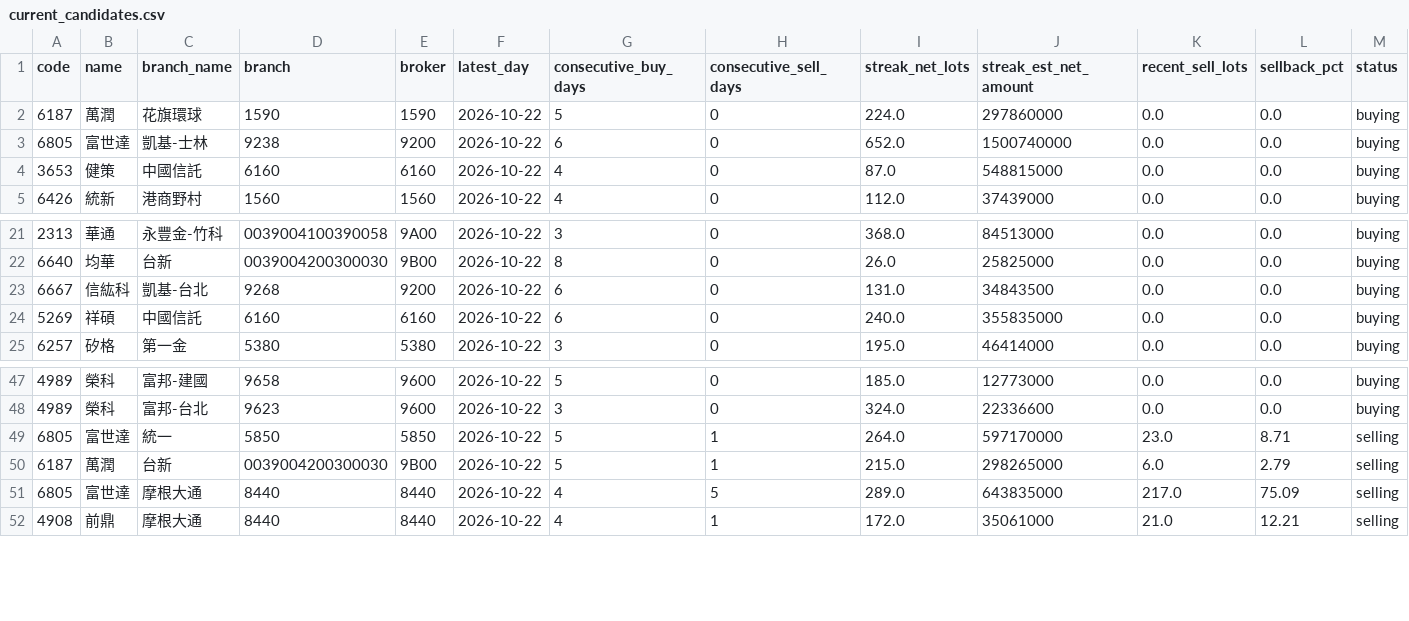
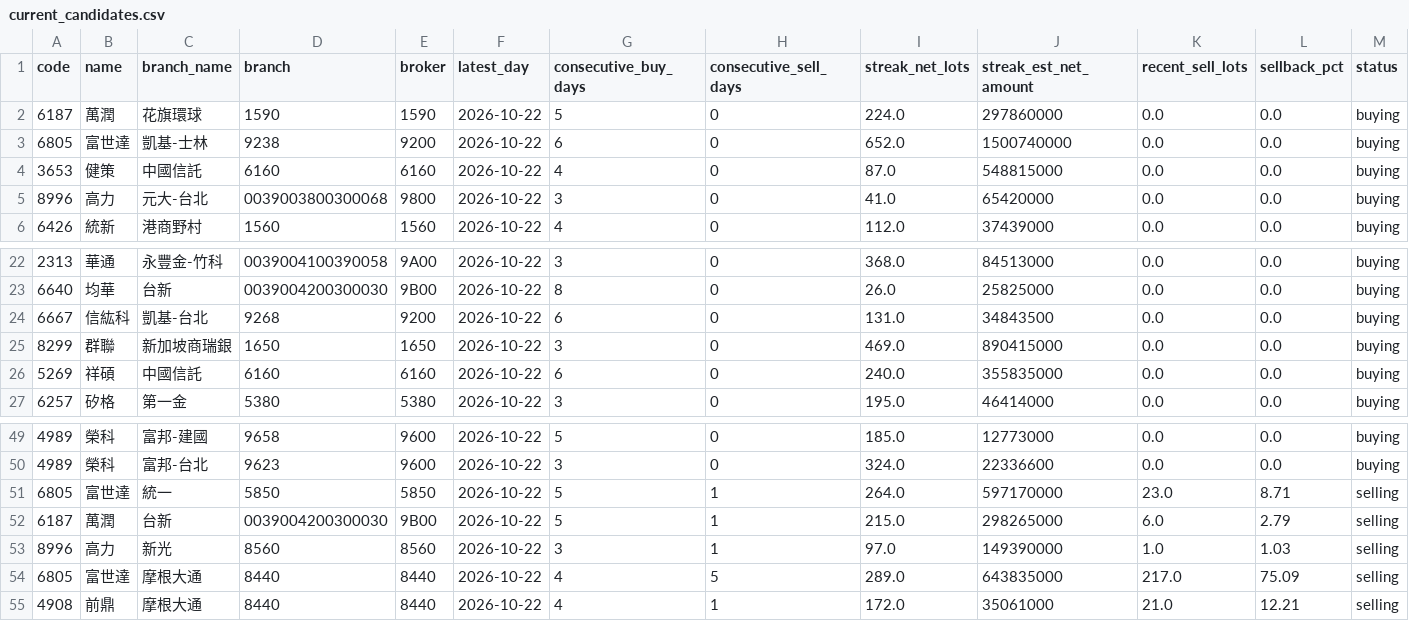
Before and after one commit to leowang51768-ops/lobster-radar-cloud, a CSV file: branch_tracker/data/current_candidates.csv, drawn as a sheet; only a part is shown, gaps mark what is left out; rows hold the shown columns only; the diff names each change by its address in the sheet, - before the commit and + after, or states it on an @@ line.

```diff
--- a/branch_tracker/data/current_candidates.csv
+++ b/branch_tracker/data/current_candidates.csv
+row 5: 8996 | 高力 | 元大-台北 | 0039003800300068 | 9800 | 2026-10-22 | 3 | 0 | 41.0 | 65420000 | 0.0 | 0.0 | buying
+row 25: 8299 | 群聯 | 新加坡商瑞銀 | 1650 | 1650 | 2026-10-22 | 3 | 0 | 469.0 | 890415000 | 0.0 | 0.0 | buying
+row 53: 8996 | 高力 | 新光 | 8560 | 8560 | 2026-10-22 | 3 | 1 | 97.0 | 149390000 | 1.0 | 1.03 | selling
```
Also changed, not shown: 8 other files.
